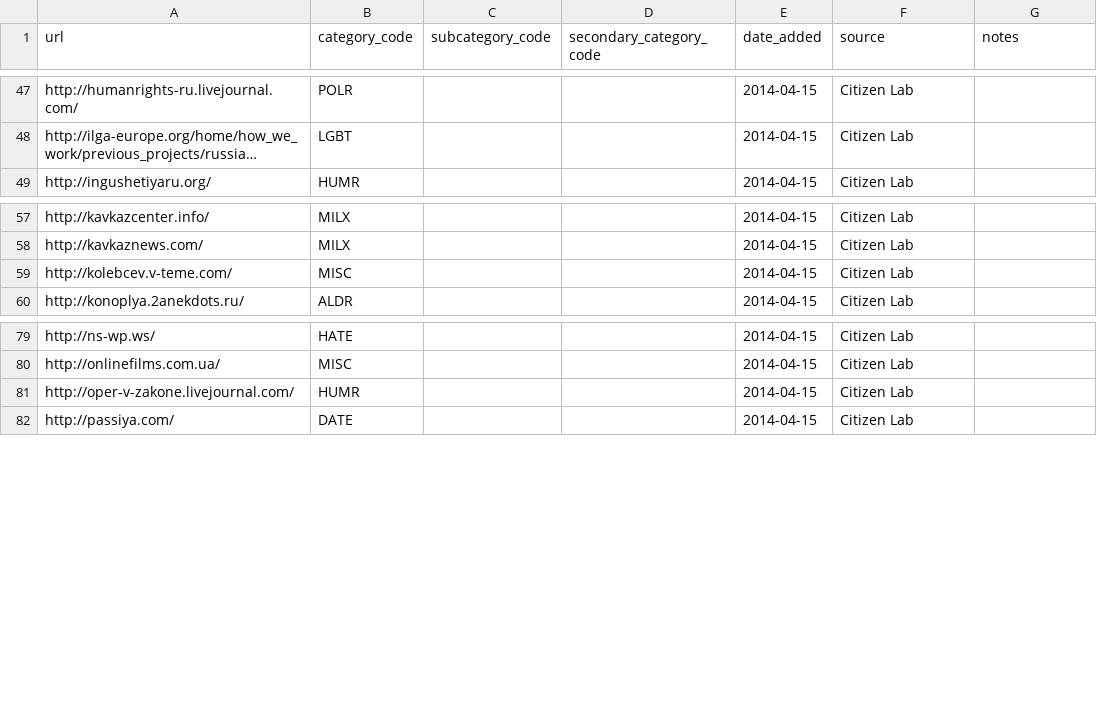
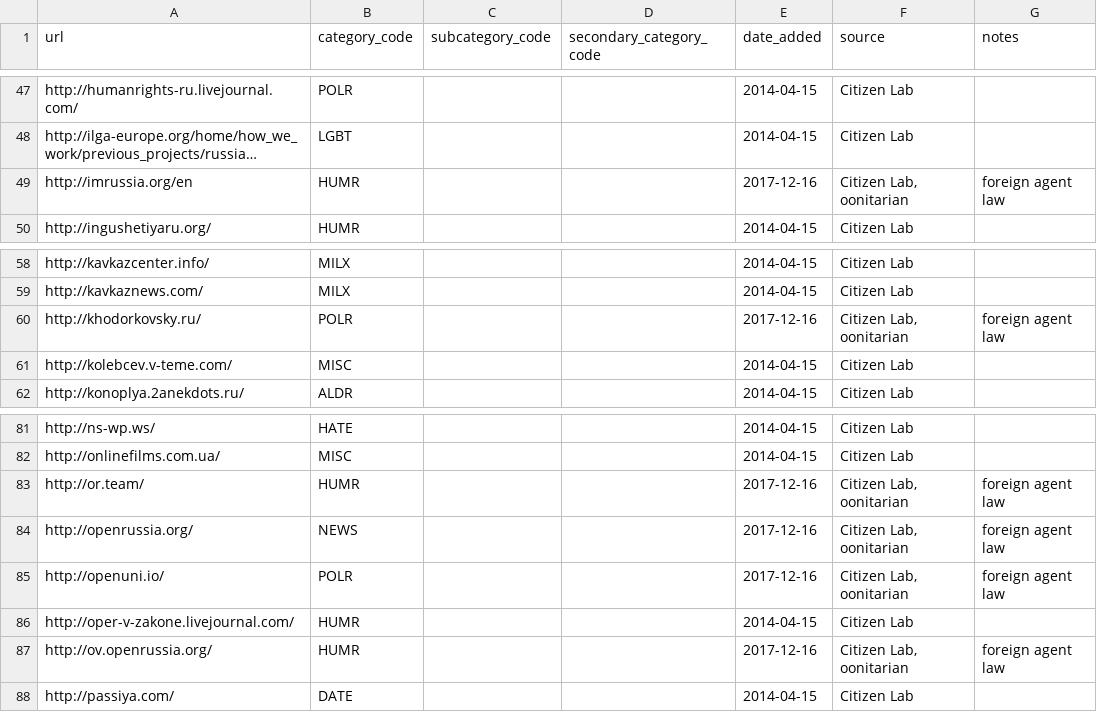
Before and after one commit to berkmancenter/url-lists, a CSV file: lists/ru.csv, drawn as a sheet; only a part is shown, gaps mark what is left out; long unchanged cells end in …; the diff names each change by its address in the sheet, - before the commit and + after, or states it on an @@ line.

Commit message:
automatically update lists

```diff
--- a/lists/ru.csv
+++ b/lists/ru.csv
+row 49: http://imrussia.org/en | HUMR |  |  | 2017-12-16 | Citizen Lab, oonitarian | foreign agent law
+row 60: http://khodorkovsky.ru/ | POLR |  |  | 2017-12-16 | Citizen Lab, oonitarian | foreign agent law
+row 83: http://or.team/ | HUMR |  |  | 2017-12-16 | Citizen Lab, oonitarian | foreign agent law
+row 84: http://openrussia.org/ | NEWS |  |  | 2017-12-16 | Citizen Lab, oonitarian | foreign agent law
+row 85: http://openuni.io/ | POLR |  |  | 2017-12-16 | Citizen Lab, oonitarian | foreign agent law
+row 87: http://ov.openrussia.org/ | HUMR |  |  | 2017-12-16 | Citizen Lab, oonitarian | foreign agent law
```
Also changed, not shown: lists/global.csv, lists/my.csv, 2 other files.
